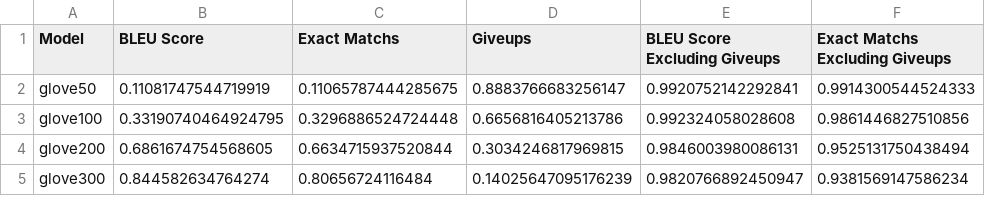
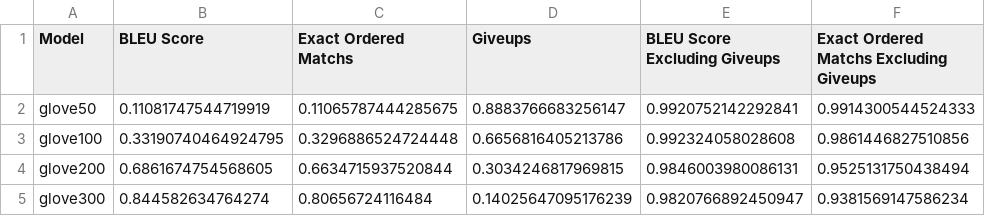
Before and after one commit to oxinabox/phd, a CSV file: documents_prepared/Journal Papers/SumResynthesis/data/ordering_scores.csv, drawn as a sheet.

Commit message:
=added word ordered to exact matches in ordering table

```diff
--- a/documents_prepared/Journal Papers/SumResynthesis/data/ordering_scores.csv
+++ b/documents_prepared/Journal Papers/SumResynthesis/data/ordering_scores.csv
@@ -1,2 +1,2 @@
-"Model","BLEU Score","Exact Matchs","Giveups","BLEU Score Excluding Giveups","Exact Matchs Excluding Giveups"
+"Model","BLEU Score","Exact Ordered Matchs","Giveups","BLEU Score Excluding Giveups","Exact Ordered Matchs Excluding Giveups"
 "glove50",0.11081747544719919,0.11065787444285675,0.8883766683256147,0.9920752142292841,0.9914300544524333
```
Also changed, not shown: 1 other file.
